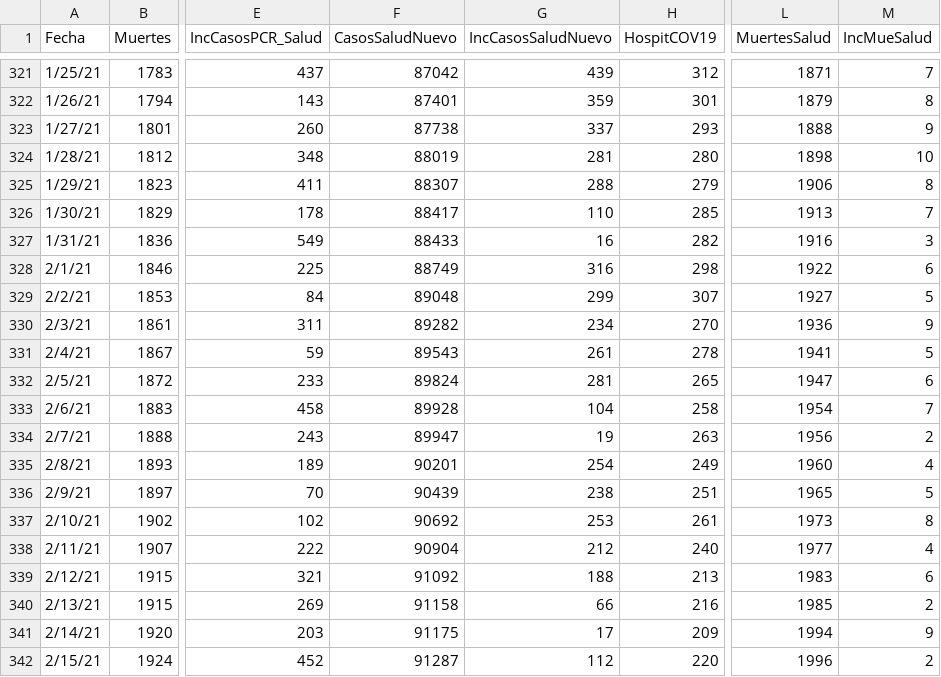
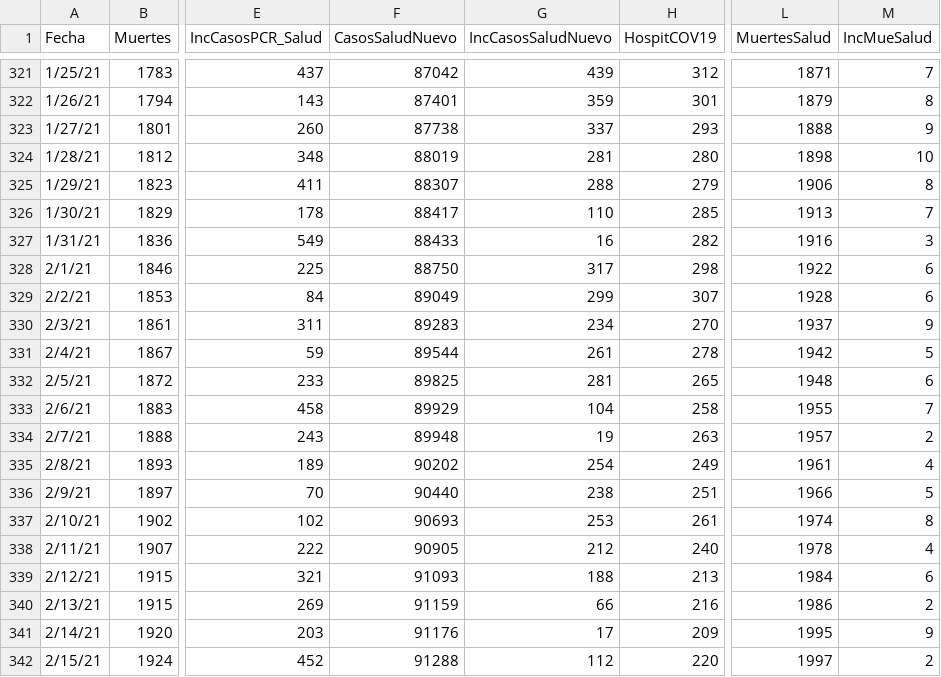
Before and after one commit to rafalab/pr-covid, a CSV file: dashboard/data/DatosMortalidad.csv, drawn as a sheet; only a part is shown, gaps mark what is left out; the diff covers the shown part only; the diff names each change by its address in the sheet, - before the commit and + after, or states it on an @@ line.

Commit message:
Actualizando datos de mortalidad, hospitalizaciones y vacunas

```diff
--- a/dashboard/data/DatosMortalidad.csv
+++ b/dashboard/data/DatosMortalidad.csv
-F328 (CasosSaludNuevo): 88749
+F328 (CasosSaludNuevo): 88750
-G328 (IncCasosSaludNuevo): 316
+G328 (IncCasosSaludNuevo): 317
-F329 (CasosSaludNuevo): 89048
+F329 (CasosSaludNuevo): 89049
-L329 (MuertesSalud): 1927
+L329 (MuertesSalud): 1928
-M329 (IncMueSalud): 5
+M329 (IncMueSalud): 6
-F330 (CasosSaludNuevo): 89282
+F330 (CasosSaludNuevo): 89283
-L330 (MuertesSalud): 1936
+L330 (MuertesSalud): 1937
-F331 (CasosSaludNuevo): 89543
+F331 (CasosSaludNuevo): 89544
-L331 (MuertesSalud): 1941
+L331 (MuertesSalud): 1942
-F332 (CasosSaludNuevo): 89824
+F332 (CasosSaludNuevo): 89825
-L332 (MuertesSalud): 1947
+L332 (MuertesSalud): 1948
-F333 (CasosSaludNuevo): 89928
+F333 (CasosSaludNuevo): 89929
-L333 (MuertesSalud): 1954
+L333 (MuertesSalud): 1955
-F334 (CasosSaludNuevo): 89947
+F334 (CasosSaludNuevo): 89948
-L334 (MuertesSalud): 1956
+L334 (MuertesSalud): 1957
-F335 (CasosSaludNuevo): 90201
+F335 (CasosSaludNuevo): 90202
-L335 (MuertesSalud): 1960
+L335 (MuertesSalud): 1961
-F336 (CasosSaludNuevo): 90439
+F336 (CasosSaludNuevo): 90440
-L336 (MuertesSalud): 1965
+L336 (MuertesSalud): 1966
-F337 (CasosSaludNuevo): 90692
+F337 (CasosSaludNuevo): 90693
-L337 (MuertesSalud): 1973
+L337 (MuertesSalud): 1974
-F338 (CasosSaludNuevo): 90904
+F338 (CasosSaludNuevo): 90905
-L338 (MuertesSalud): 1977
+L338 (MuertesSalud): 1978
-F339 (CasosSaludNuevo): 91092
+F339 (CasosSaludNuevo): 91093
-L339 (MuertesSalud): 1983
+L339 (MuertesSalud): 1984
-F340 (CasosSaludNuevo): 91158
+F340 (CasosSaludNuevo): 91159
-L340 (MuertesSalud): 1985
+L340 (MuertesSalud): 1986
-F341 (CasosSaludNuevo): 91175
+F341 (CasosSaludNuevo): 91176
-L341 (MuertesSalud): 1994
+L341 (MuertesSalud): 1995
-F342 (CasosSaludNuevo): 91287
+F342 (CasosSaludNuevo): 91288
-L342 (MuertesSalud): 1996
+L342 (MuertesSalud): 1997
```
Also changed, not shown: 1 added row and 35 edited cells elsewhere in this file.
